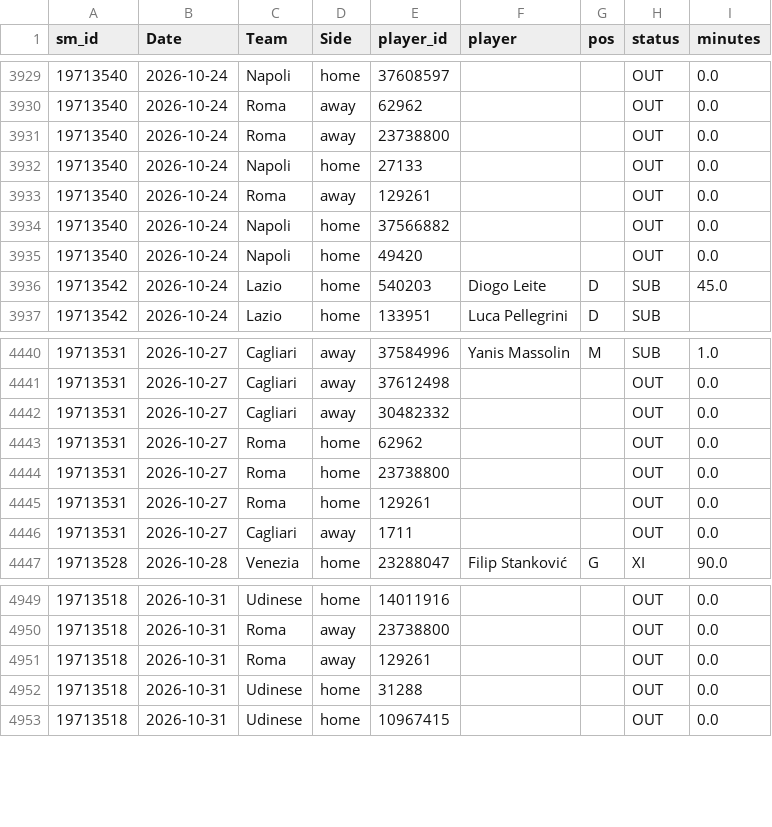
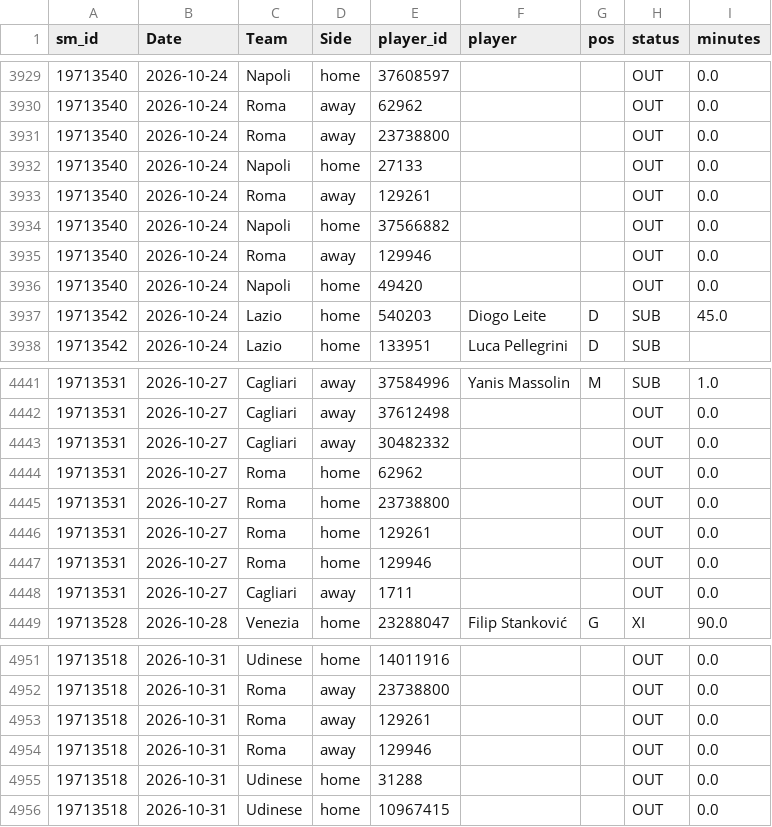
Before and after one commit to cengizhantopcu1983/futbol_tahmin-, a CSV file: data_players/I1_2627.csv, drawn as a sheet; only a part is shown, gaps mark what is left out.

```diff
--- a/data_players/I1_2627.csv
+++ b/data_players/I1_2627.csv
@@ -3934,2 +3934,3 @@ sm_id,Date,Team,Side,player_id,player,pos,status,minutes
 19713540,2026-10-24,Napoli,home,37566882,,,OUT,0.0
+19713540,2026-10-24,Roma,away,129946,,,OUT,0.0
 19713540,2026-10-24,Napoli,home,49420,,,OUT,0.0
@@ -4445,2 +4446,3 @@ sm_id,Date,Team,Side,player_id,player,pos,status,minutes
 19713531,2026-10-27,Roma,home,129261,,,OUT,0.0
+19713531,2026-10-27,Roma,home,129946,,,OUT,0.0
 19713531,2026-10-27,Cagliari,away,1711,,,OUT,0.0
@@ -4951,2 +4953,3 @@ sm_id,Date,Team,Side,player_id,player,pos,status,minutes
 19713518,2026-10-31,Roma,away,129261,,,OUT,0.0
+19713518,2026-10-31,Roma,away,129946,,,OUT,0.0
 19713518,2026-10-31,Udinese,home,31288,,,OUT,0.0
```
Also changed, not shown: data_players/T1_2627.csv, data_sm/I1_2627.csv, 4 other files.
